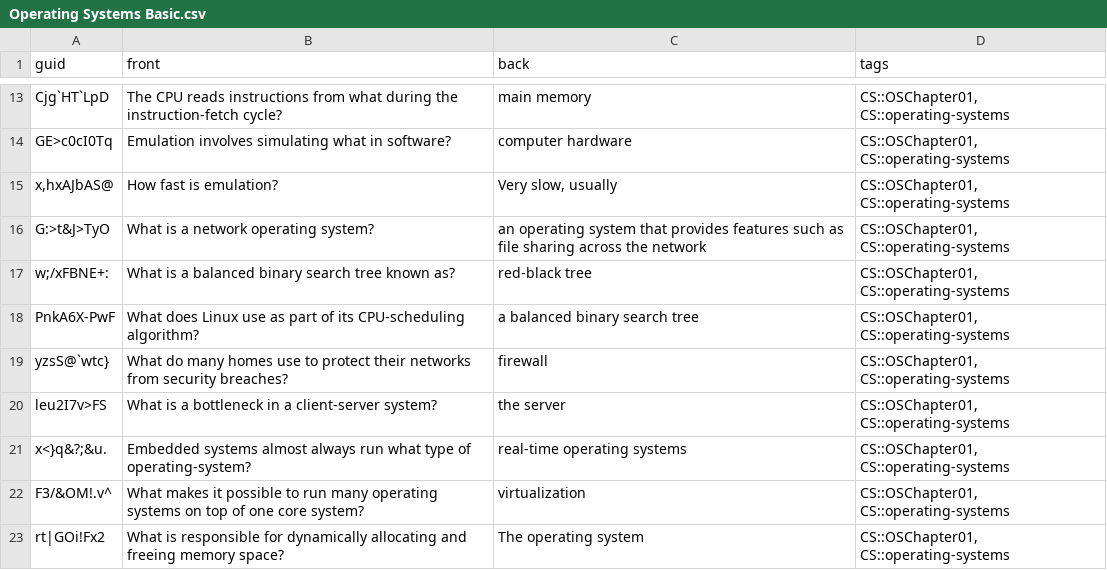
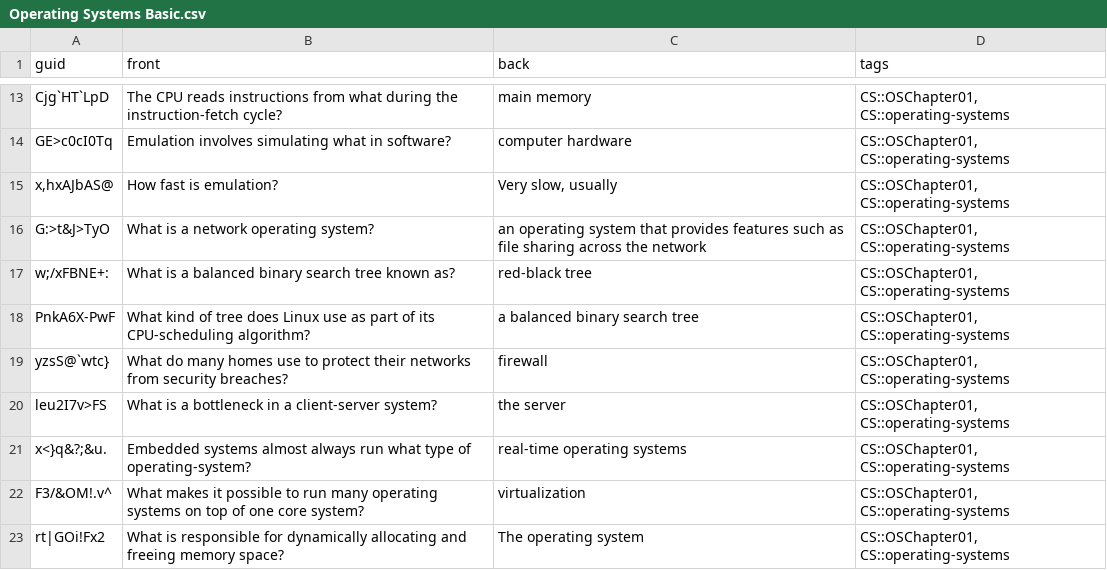
Before and after one commit to kevinvinther/ComputerScienceFlashcards, a CSV file: src/data/Operating Systems Basic.csv, drawn as a sheet; only a part is shown, gaps mark what is left out.

```diff
--- a/src/data/Operating Systems Basic.csv
+++ b/src/data/Operating Systems Basic.csv
@@ -17,3 +17,3 @@ G:>t&J>TyO, What is a network operating system?,an operating system that provide
 w;/xFBNE+:, What is a balanced binary search tree known as?,red-black tree,"CS::OSChapter01, CS::operating-systems"
-PnkA6X-PwF, What does Linux use as part of its CPU-scheduling algorithm?,a balanced binary search tree,"CS::OSChapter01, CS::operating-systems"
+PnkA6X-PwF, What kind of tree does Linux use as part of its CPU-scheduling algorithm?,a balanced binary search tree,"CS::OSChapter01, CS::operating-systems"
 yzsS@`wtc}, What do many homes use to protect their networks from security breaches?,firewall,"CS::OSChapter01, CS::operating-systems"
```
Also changed, not shown: src/data/Programming Languages Basic.csv.
